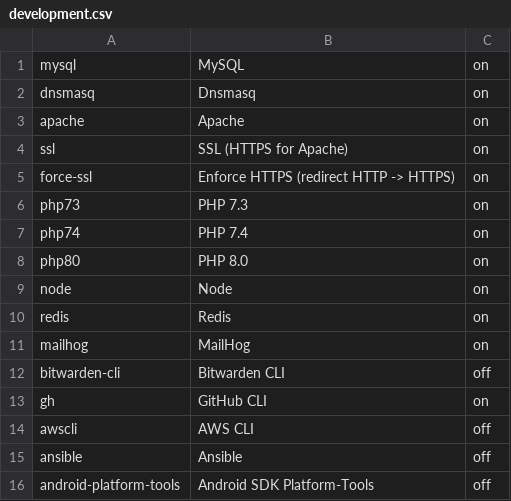
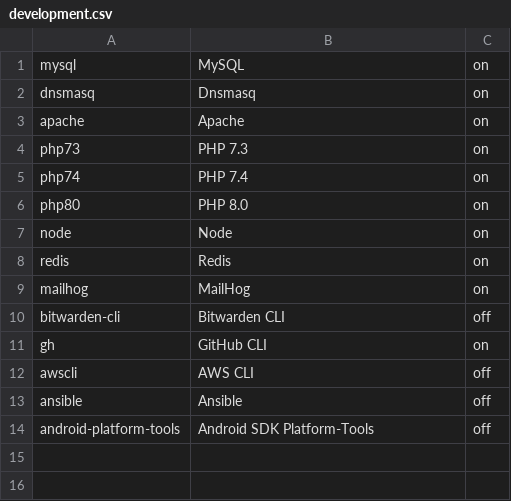
Before and after one commit to eXolnet/exolnet-macos-toolbox, a CSV file: data/preferences/development.csv, drawn as a sheet.

Commit message:
Apache ssl is now enabled and forced by default

```diff
--- a/data/preferences/development.csv
+++ b/data/preferences/development.csv
@@ -3,4 +3,2 @@ dnsmasq,Dnsmasq,on
 apache,Apache,on
-ssl,SSL (HTTPS for Apache),on
-force-ssl,Enforce HTTPS (redirect HTTP -> HTTPS),on
 php73,PHP 7.3,on
```
Also changed, not shown: 11 other files.
